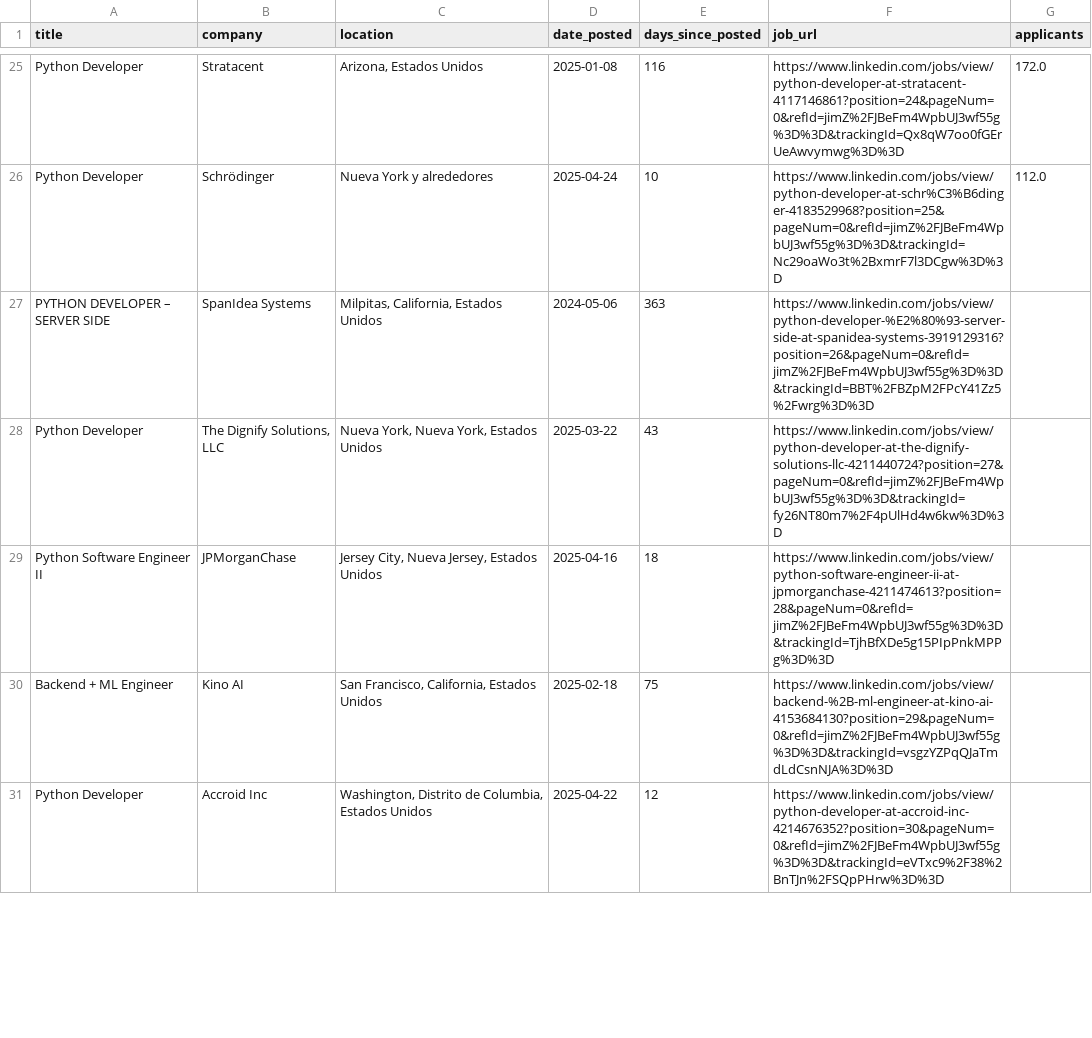
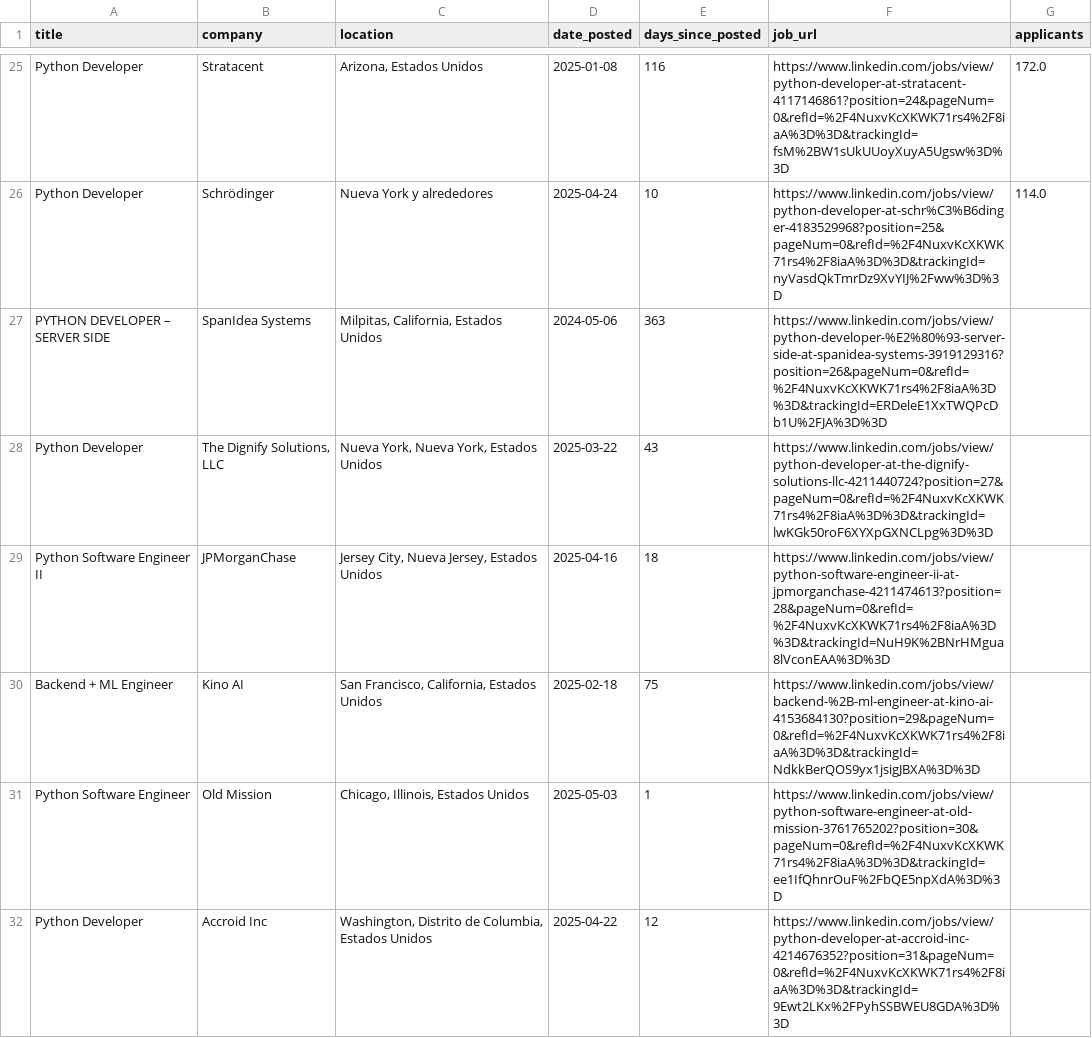
Before and after one commit to DillanDevs/linkedin-scraping, a CSV file: dataset_linkedin.csv, drawn as a sheet; only a part is shown, gaps mark what is left out; addresses are those after the commit; the diff covers the shown part only; the diff names each change by its address in the sheet, - before the commit and + after, or states it on an @@ line.

```diff
--- a/dataset_linkedin.csv
+++ b/dataset_linkedin.csv
-F25 (job_url): https://www.linkedin.com/jobs/view/python-developer-at-stratacent-4117146861?position=24&pageNum=0&refId=jimZ%2FJBeFm4WpbUJ3wf55g%3D%3D&trackingId=Qx8qW7oo0fGErUeAwvymwg%3D%3D
+F25 (job_url): https://www.linkedin.com/jobs/view/python-developer-at-stratacent-4117146861?position=24&pageNum=0&refId=%2F4NuxvKcXKWK71rs4%2F8iaA%3D%3D&trackingId=fsM%2BW1sUkUUoyXuyA5Ugsw%3D%3D
-F26 (job_url): https://www.linkedin.com/jobs/view/python-developer-at-schr%C3%B6dinger-4183529968?position=25&pageNum=0&refId=jimZ%2FJBeFm4WpbUJ3wf55g%3D%3D&trackingId=Nc29oaWo3t%2BxmrF7l3DCgw%3D%3D
+F26 (job_url): https://www.linkedin.com/jobs/view/python-developer-at-schr%C3%B6dinger-4183529968?position=25&pageNum=0&refId=%2F4NuxvKcXKWK71rs4%2F8iaA%3D%3D&trackingId=nyVasdQkTmrDz9XvYIJ%2Fww%3D%3D
-G26 (applicants): 112.0
+G26 (applicants): 114.0
-F27 (job_url): https://www.linkedin.com/jobs/view/python-developer-%E2%80%93-server-side-at-spanidea-systems-3919129316?position=26&pageNum=0&refId=jimZ%2FJBeFm4WpbUJ3wf55g%3D%3D&trackingId=BBT%2FBZpM2FPcY41Zz5%2Fwrg%3D%3D
+F27 (job_url): https://www.linkedin.com/jobs/view/python-developer-%E2%80%93-server-side-at-spanidea-systems-3919129316?position=26&pageNum=0&refId=%2F4NuxvKcXKWK71rs4%2F8iaA%3D%3D&trackingId=ERDeleE1XxTWQPcDb1U%2FJA%3D%3D
-F28 (job_url): https://www.linkedin.com/jobs/view/python-developer-at-the-dignify-solutions-llc-4211440724?position=27&pageNum=0&refId=jimZ%2FJBeFm4WpbUJ3wf55g%3D%3D&trackingId=fy26NT80m7%2F4pUlHd4w6kw%3D%3D
+F28 (job_url): https://www.linkedin.com/jobs/view/python-developer-at-the-dignify-solutions-llc-4211440724?position=27&pageNum=0&refId=%2F4NuxvKcXKWK71rs4%2F8iaA%3D%3D&trackingId=lwKGk50roF6XYXpGXNCLpg%3D%3D
-F29 (job_url): https://www.linkedin.com/jobs/view/python-software-engineer-ii-at-jpmorganchase-4211474613?position=28&pageNum=0&refId=jimZ%2FJBeFm4WpbUJ3wf55g%3D%3D&trackingId=TjhBfXDe5g15PIpPnkMPPg%3D%3D
+F29 (job_url): https://www.linkedin.com/jobs/view/python-software-engineer-ii-at-jpmorganchase-4211474613?position=28&pageNum=0&refId=%2F4NuxvKcXKWK71rs4%2F8iaA%3D%3D&trackingId=NuH9K%2BNrHMgua8lVconEAA%3D%3D
-F30 (job_url): https://www.linkedin.com/jobs/view/backend-%2B-ml-engineer-at-kino-ai-4153684130?position=29&pageNum=0&refId=jimZ%2FJBeFm4WpbUJ3wf55g%3D%3D&trackingId=vsgzYZPqQJaTmdLdCsnNJA%3D%3D
+F30 (job_url): https://www.linkedin.com/jobs/view/backend-%2B-ml-engineer-at-kino-ai-4153684130?position=29&pageNum=0&refId=%2F4NuxvKcXKWK71rs4%2F8iaA%3D%3D&trackingId=NdkkBerQOS9yx1jsigJBXA%3D%3D
+row 31: Python Software Engineer | Old Mission | Chicago, Illinois, Estados Unidos | 2025-05-03 | 1 | https://www.linkedin.com/jobs/view/python-software-engineer-at-old-mission-3761765202?position=30&pageNum=0&refId=%2F4NuxvKcXKWK71rs4%2F8iaA%3D%3D&trackingId=ee1IfQhnrOuF%2FbQE5npXdA%3D%3D
-F32 (job_url): https://www.linkedin.com/jobs/view/python-developer-at-accroid-inc-4214676352?position=30&pageNum=0&refId=jimZ%2FJBeFm4WpbUJ3wf55g%3D%3D&trackingId=eVTxc9%2F38%2BnTJn%2FSQpPHrw%3D%3D
+F32 (job_url): https://www.linkedin.com/jobs/view/python-developer-at-accroid-inc-4214676352?position=31&pageNum=0&refId=%2F4NuxvKcXKWK71rs4%2F8iaA%3D%3D&trackingId=9Ewt2LKx%2FPyhSSBWEU8GDA%3D%3D
```
Also changed, not shown: 6 added rows, 7 removed rows and 50 edited cells elsewhere in this file, 7 other files.
